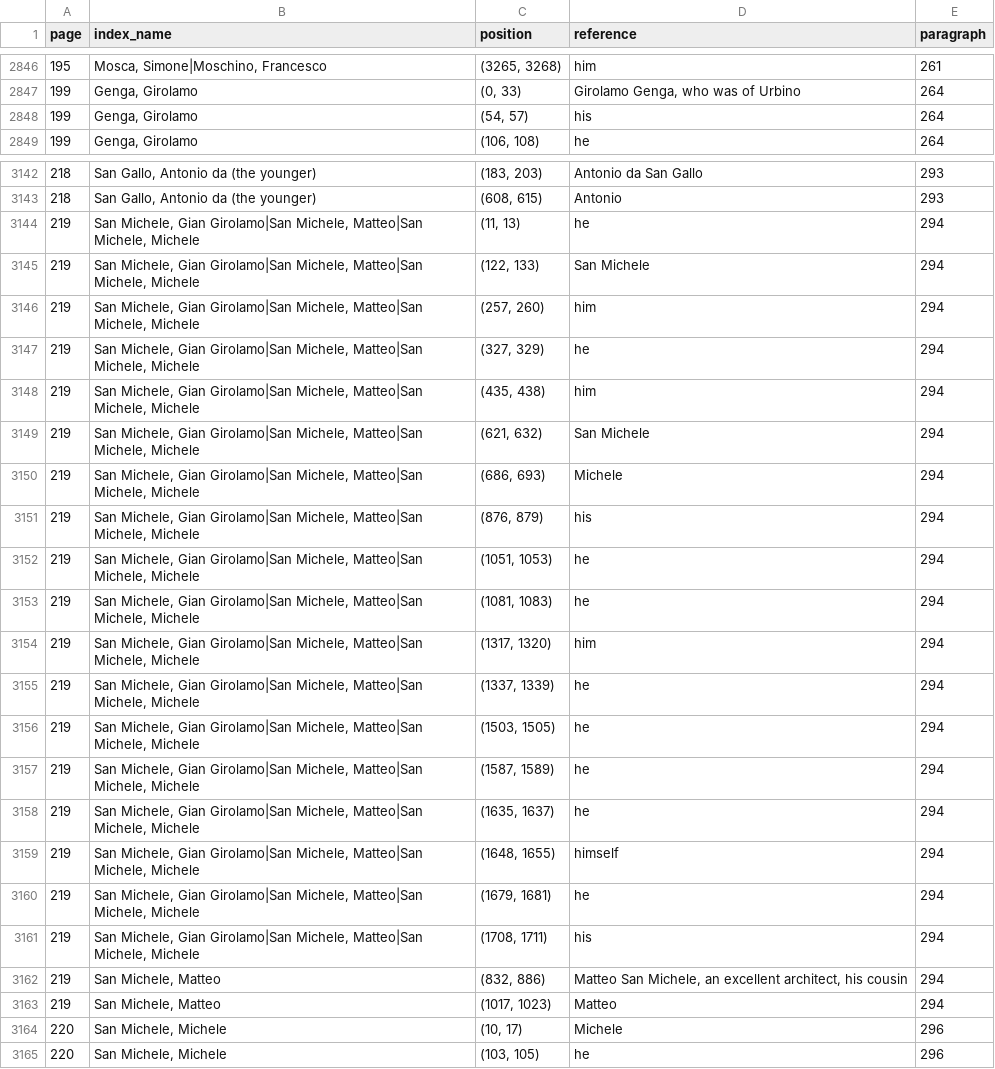
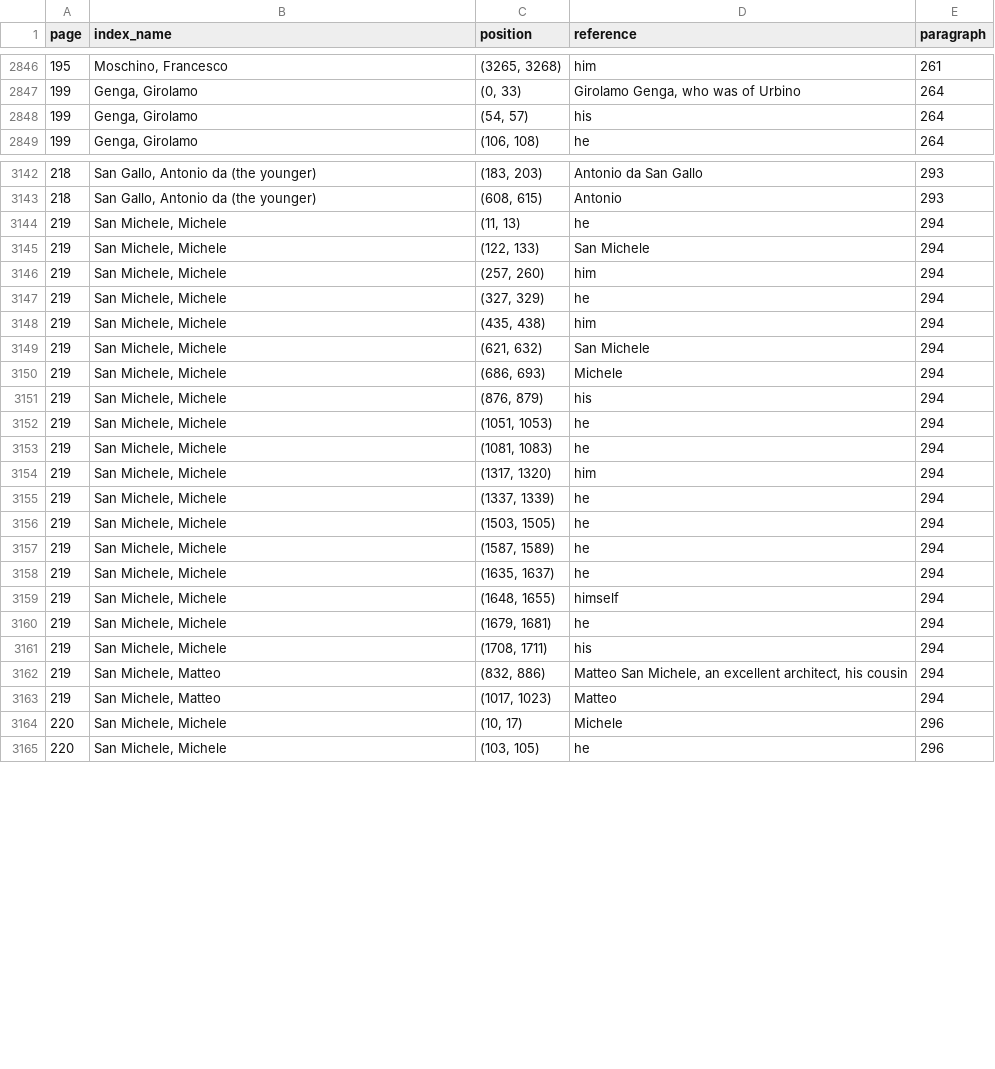
Before and after one commit to ISE-FIZKarlsruhe/vasari_network, a CSV file: results/references/6.csv, drawn as a sheet; only a part is shown, gaps mark what is left out; the diff covers the shown part only.

```diff
--- a/results/references/6.csv
+++ b/results/references/6.csv
@@ -2846,2 +2846,2 @@ page,index_name,position,reference,paragraph
-195,"Mosca, Simone|Moschino, Francesco","(3265, 3268)",him,261
+195,"Moschino, Francesco","(3265, 3268)",him,261
 199,"Genga, Girolamo","(0, 33)","Girolamo Genga, who was of Urbino",264
@@ -3143,20 +3143,20 @@ page,index_name,position,reference,paragraph
 218,"San Gallo, Antonio da (the younger)","(608, 615)",Antonio,293
-219,"San Michele, Gian Girolamo|San Michele, Matteo|San Michele, Michele","(11, 13)",he,294
-219,"San Michele, Gian Girolamo|San Michele, Matteo|San Michele, Michele","(122, 133)",San Michele,294
-219,"San Michele, Gian Girolamo|San Michele, Matteo|San Michele, Michele","(257, 260)",him,294
-219,"San Michele, Gian Girolamo|San Michele, Matteo|San Michele, Michele","(327, 329)",he,294
-219,"San Michele, Gian Girolamo|San Michele, Matteo|San Michele, Michele","(435, 438)",him,294
-219,"San Michele, Gian Girolamo|San Michele, Matteo|San Michele, Michele","(621, 632)",San Michele,294
-219,"San Michele, Gian Girolamo|San Michele, Matteo|San Michele, Michele","(686, 693)",Michele,294
-219,"San Michele, Gian Girolamo|San Michele, Matteo|San Michele, Michele","(876, 879)",his,294
-219,"San Michele, Gian Girolamo|San Michele, Matteo|San Michele, Michele","(1051, 1053)",he,294
-219,"San Michele, Gian Girolamo|San Michele, Matteo|San Michele, Michele","(1081, 1083)",he,294
-219,"San Michele, Gian Girolamo|San Michele, Matteo|San Michele, Michele","(1317, 1320)",him,294
-219,"San Michele, Gian Girolamo|San Michele, Matteo|San Michele, Michele","(1337, 1339)",he,294
-219,"San Michele, Gian Girolamo|San Michele, Matteo|San Michele, Michele","(1503, 1505)",he,294
-219,"San Michele, Gian Girolamo|San Michele, Matteo|San Michele, Michele","(1587, 1589)",he,294
-219,"San Michele, Gian Girolamo|San Michele, Matteo|San Michele, Michele","(1635, 1637)",he,294
-219,"San Michele, Gian Girolamo|San Michele, Matteo|San Michele, Michele","(1648, 1655)",himself,294
-219,"San Michele, Gian Girolamo|San Michele, Matteo|San Michele, Michele","(1679, 1681)",he,294
-219,"San Michele, Gian Girolamo|San Michele, Matteo|San Michele, Michele","(1708, 1711)",his,294
+219,"San Michele, Michele","(11, 13)",he,294
+219,"San Michele, Michele","(122, 133)",San Michele,294
+219,"San Michele, Michele","(257, 260)",him,294
+219,"San Michele, Michele","(327, 329)",he,294
+219,"San Michele, Michele","(435, 438)",him,294
+219,"San Michele, Michele","(621, 632)",San Michele,294
+219,"San Michele, Michele","(686, 693)",Michele,294
+219,"San Michele, Michele","(876, 879)",his,294
+219,"San Michele, Michele","(1051, 1053)",he,294
+219,"San Michele, Michele","(1081, 1083)",he,294
+219,"San Michele, Michele","(1317, 1320)",him,294
+219,"San Michele, Michele","(1337, 1339)",he,294
+219,"San Michele, Michele","(1503, 1505)",he,294
+219,"San Michele, Michele","(1587, 1589)",he,294
+219,"San Michele, Michele","(1635, 1637)",he,294
+219,"San Michele, Michele","(1648, 1655)",himself,294
+219,"San Michele, Michele","(1679, 1681)",he,294
+219,"San Michele, Michele","(1708, 1711)",his,294
 219,"San Michele, Matteo","(832, 886)","Matteo San Michele, an excellent architect, his cousin",294
```
Also changed, not shown: 68 edited cells elsewhere in this file, results/pmi_tables/7.csv, results/pmi_tables/8.csv, 25 other files.
